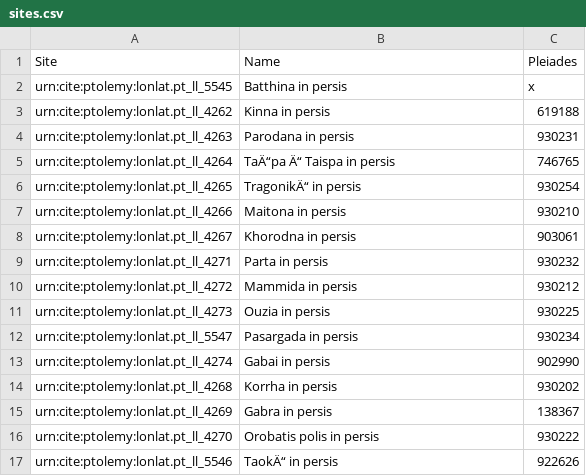
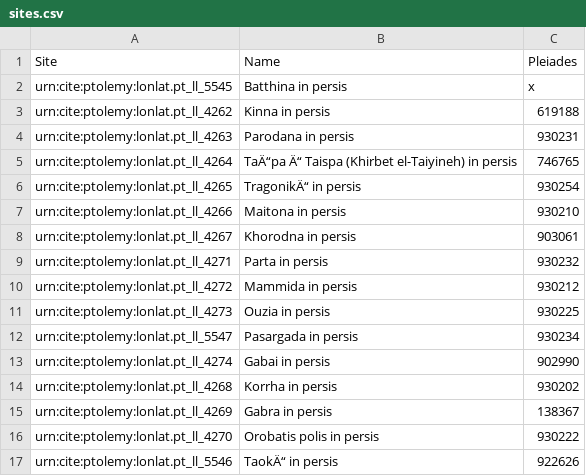
Before and after one commit to jtbhllr/Group-5, a CSV file: sites.csv, drawn as a sheet.

Commit message:
Update sites.csv

```diff
--- a/sites.csv
+++ b/sites.csv
@@ -4,3 +4,3 @@ urn:cite:ptolemy:lonlat.pt_ll_4262,Kinna in persis,619188
 urn:cite:ptolemy:lonlat.pt_ll_4263,Parodana in persis,930231
-urn:cite:ptolemy:lonlat.pt_ll_4264,TaÄ“pa Ä“ Taispa in persis,746765
+urn:cite:ptolemy:lonlat.pt_ll_4264,TaÄ“pa Ä“ Taispa (Khirbet el-Taiyineh) in persis,746765
 urn:cite:ptolemy:lonlat.pt_ll_4265,TragonikÄ“ in persis,930254
```
